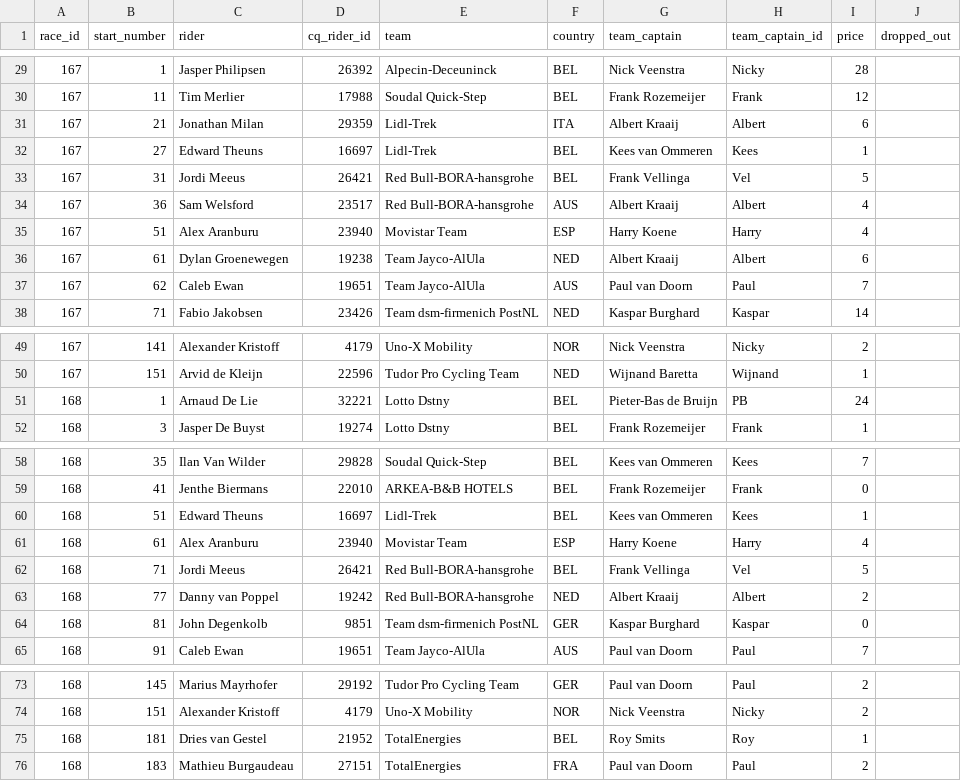
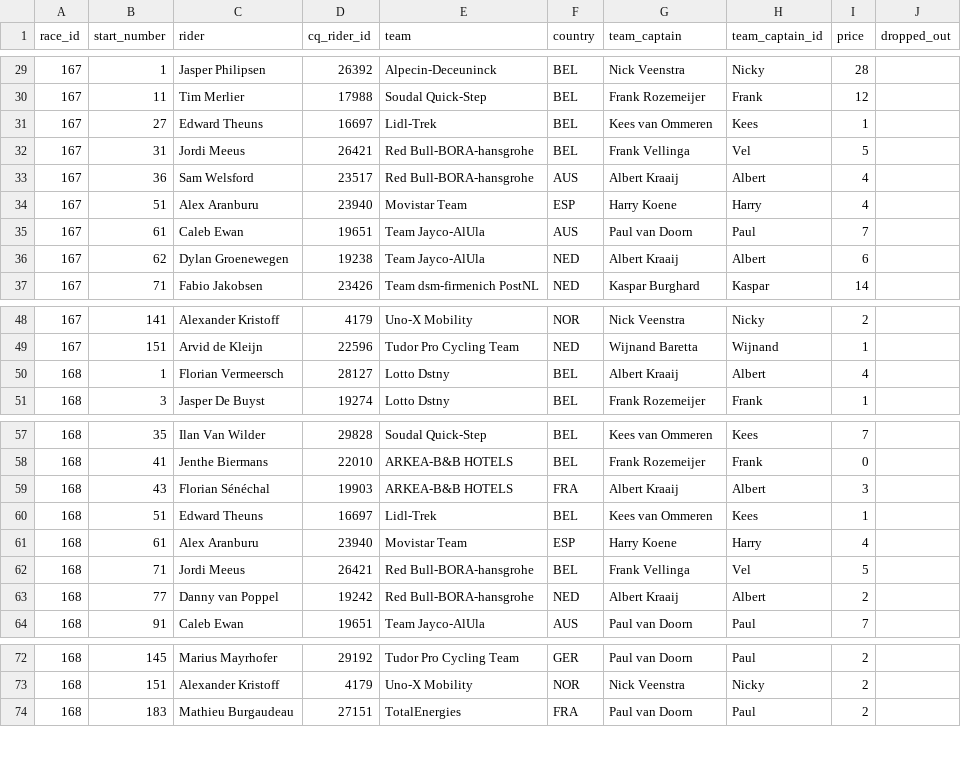
Before and after one commit to wijnandb/wielerspel2024, a CSV file: _data/startlist-filtered.csv, drawn as a sheet; only a part is shown, gaps mark what is left out.

Commit message:
New startlist scraped at 2024-09-20T16:09:16

```diff
--- a/_data/startlist-filtered.csv
+++ b/_data/startlist-filtered.csv
@@ -30,3 +30,2 @@ race_id,start_number,rider,cq_rider_id,team,country,team_captain,team_captain_id
 167,11,Tim Merlier,17988,Soudal Quick-Step,BEL,Frank Rozemeijer,Frank,12,
-167,21,Jonathan Milan,29359,Lidl-Trek,ITA,Albert Kraaij,Albert,6,
 167,27,Edward Theuns,16697,Lidl-Trek,BEL,Kees van Ommeren,Kees,1,
@@ -35,4 +34,4 @@ race_id,start_number,rider,cq_rider_id,team,country,team_captain,team_captain_id
 167,51,Alex Aranburu,23940,Movistar Team,ESP,Harry Koene,Harry,4,
-167,61,Dylan Groenewegen,19238,Team Jayco-AlUla,NED,Albert Kraaij,Albert,6,
-167,62,Caleb Ewan,19651,Team Jayco-AlUla,AUS,Paul van Doorn,Paul,7,
+167,61,Caleb Ewan,19651,Team Jayco-AlUla,AUS,Paul van Doorn,Paul,7,
+167,62,Dylan Groenewegen,19238,Team Jayco-AlUla,NED,Albert Kraaij,Albert,6,
 167,71,Fabio Jakobsen,23426,Team dsm-firmenich PostNL,NED,Kaspar Burghard,Kaspar,14,
@@ -50,3 +49,3 @@ race_id,start_number,rider,cq_rider_id,team,country,team_captain,team_captain_id
 167,151,Arvid de Kleijn,22596,Tudor Pro Cycling Team,NED,Wijnand Baretta,Wijnand,1,
-168,1,Arnaud De Lie,32221,Lotto Dstny,BEL,Pieter-Bas de Bruijn,PB,24,
+168,1,Florian Vermeersch,28127,Lotto Dstny,BEL,Albert Kraaij,Albert,4,
 168,3,Jasper De Buyst,19274,Lotto Dstny,BEL,Frank Rozemeijer,Frank,1,
@@ -59,2 +58,3 @@ race_id,start_number,rider,cq_rider_id,team,country,team_captain,team_captain_id
 168,41,Jenthe Biermans,22010,ARKEA-B&B HOTELS,BEL,Frank Rozemeijer,Frank,0,
+168,43,Florian Sénéchal,19903,ARKEA-B&B HOTELS,FRA,Albert Kraaij,Albert,3,
 168,51,Edward Theuns,16697,Lidl-Trek,BEL,Kees van Ommeren,Kees,1,
@@ -63,3 +63,2 @@ race_id,start_number,rider,cq_rider_id,team,country,team_captain,team_captain_id
 168,77,Danny van Poppel,19242,Red Bull-BORA-hansgrohe,NED,Albert Kraaij,Albert,2,
-168,81,John Degenkolb,9851,Team dsm-firmenich PostNL,GER,Kaspar Burghard,Kaspar,0,
 168,91,Caleb Ewan,19651,Team Jayco-AlUla,AUS,Paul van Doorn,Paul,7,
@@ -74,3 +73,2 @@ race_id,start_number,rider,cq_rider_id,team,country,team_captain,team_captain_id
 168,151,Alexander Kristoff,4179,Uno-X Mobility,NOR,Nick Veenstra,Nicky,2,
-168,181,Dries van Gestel,21952,TotalEnergies,BEL,Roy Smits,Roy,1,
 168,183,Mathieu Burgaudeau,27151,TotalEnergies,FRA,Paul van Doorn,Paul,2,
```
Also changed, not shown: _data/startlist.csv.
